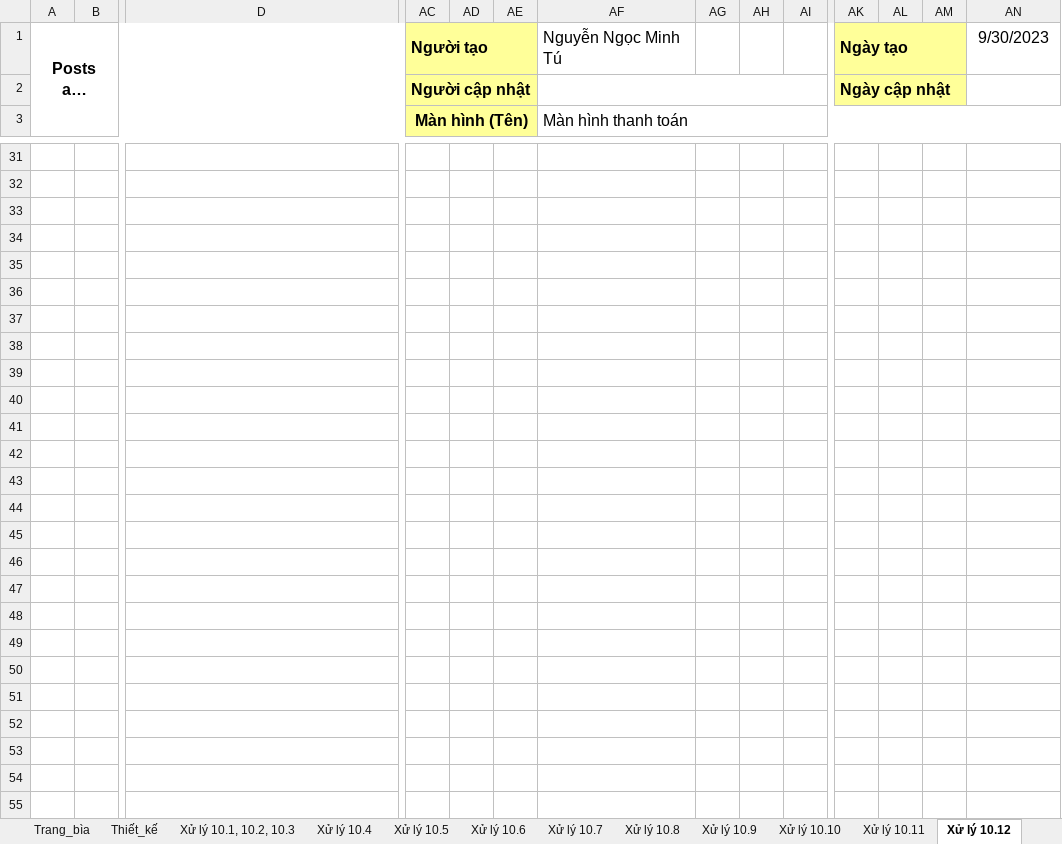
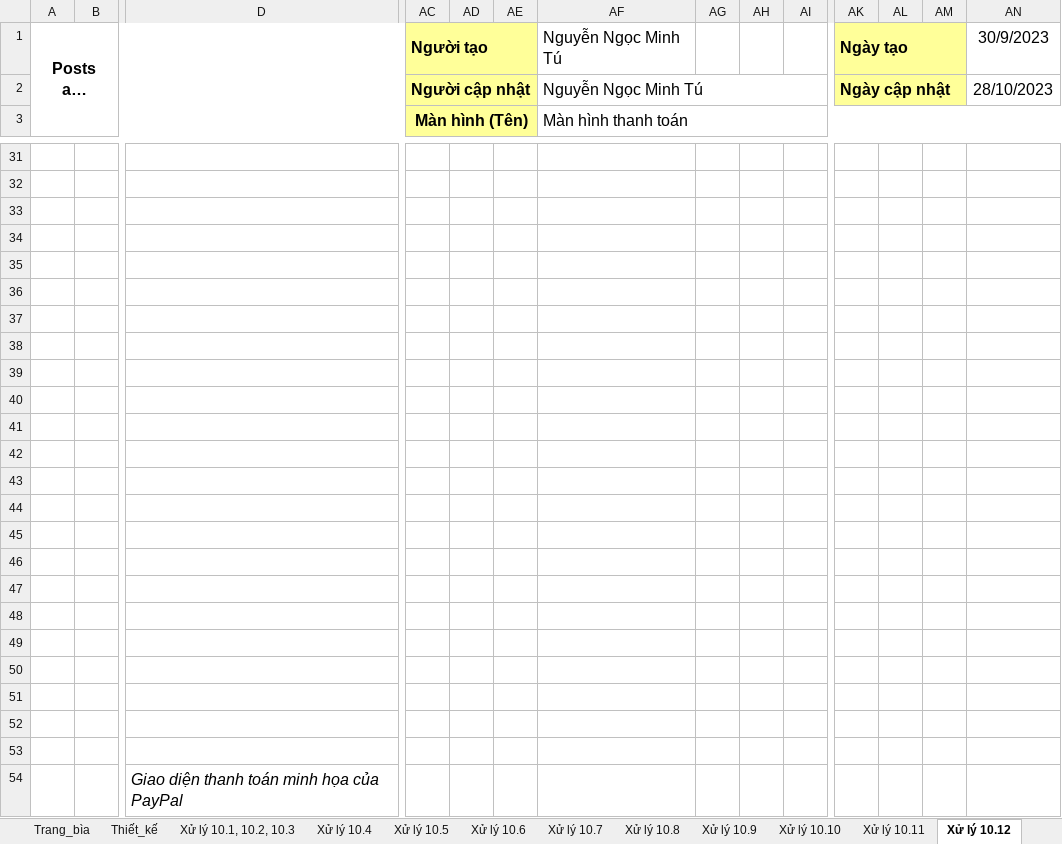
Before and after one commit to Hareki/nutribox-be, an Excel workbook: Tuan 2/2.2.3 Checkout.xlsx, sheet Xử lý 10.12, drawn as a sheet; only a part is shown, gaps mark what is left out; long unchanged cells end in …; values as stored, in another font and other column widths than the file's, no borders; charts and pictures not drawn; rows hold the shown columns only; the diff covers the shown part only; the diff names each change by its address in the sheet, - before the commit and + after, or states it on an @@ line.

```diff
--- a/Tuan 2/2.2.3 Checkout.xlsx (sheet Xử lý 10.12)
+++ b/Tuan 2/2.2.3 Checkout.xlsx (sheet Xử lý 10.12)
-AN1: 9/30/2023
+AN1: 30/9/2023
-AF2: (empty)
+AF2: Nguyễn Ngọc Minh Tú
-AN2: (empty)
+AN2: 28/10/2023
+row 33: (empty)
+row 34: (empty)
+row 35: (empty)
+row 36: (empty)
+row 37: (empty)
+row 38: (empty)
+row 39: (empty)
+row 40: (empty)
+row 41: (empty)
+row 42: (empty)
+row 43: (empty)
+row 44: (empty)
+row 45: (empty)
+row 46: (empty)
+row 47: (empty)
+row 48: (empty)
+row 49: (empty)
+row 50: (empty)
+row 51: (empty)
+row 52: (empty)
+row 53: (empty)
+row 54:  |  | Giao diện thanh toán minh họa của PayPal
```
Also changed, not shown: 2 edited cells elsewhere in this sheet, sheet Trang_bìa, sheet Xử lý 10.11, sheet Xử lý 10.13, sheet Thiết_kế, sheet Xử lý 10.4, sheet Xử lý 10.1, 10.2, 10.3, 6 more sheets, charts or pictures, Tuan 2/2.2.3 Customer_Login.xlsx, Tuan 2/2.2.3 Update_Product_Information.xlsx, 16 other files.
